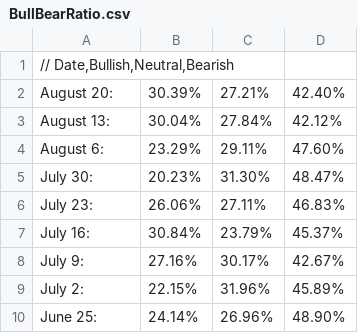
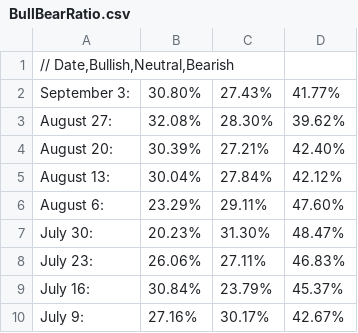
Before and after one commit to dadelcarbo/UltimateChartistRoot, a CSV file: data/weekly/AAII/BullBearRatio.csv, drawn as a sheet; only a part is shown; the shorter side is filled out with more unchanged rows; the diff names each change by its address in the sheet, - before the commit and + after, or states it on an @@ line.

Commit message:
AAII WK 36

```diff
--- a/data/weekly/AAII/BullBearRatio.csv
+++ b/data/weekly/AAII/BullBearRatio.csv
+row 2: September 3: | 30.80% | 27.43% | 41.77%
+row 3: August 27: | 32.08% | 28.30% | 39.62%
```
Also changed, not shown: 5 other files.
